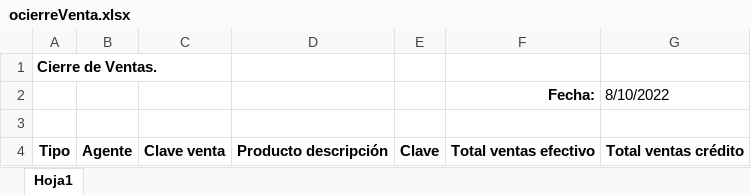
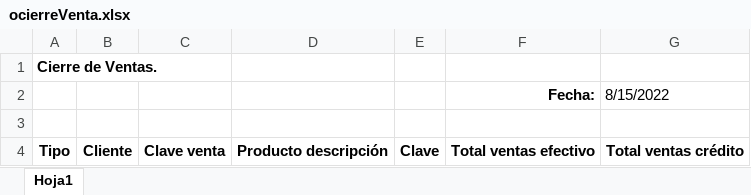
Before and after one commit to daniel012/report_sa_services, an Excel workbook: reportes/base/ocierreVenta.xlsx, sheet Hoja1, drawn as a sheet; values as stored, in another font and other column widths than the file's, no borders; the diff names each change by its address in the sheet, - before the commit and + after, or states it on an @@ line.

```diff
--- a/reportes/base/ocierreVenta.xlsx (sheet Hoja1)
+++ b/reportes/base/ocierreVenta.xlsx (sheet Hoja1)
-G2: 8/10/2022
+G2: 8/15/2022
-B4: Agente
+B4: Cliente
```
Also changed, not shown: reportes/base/oComprobanteVenta.xlsx, 3 other files.
